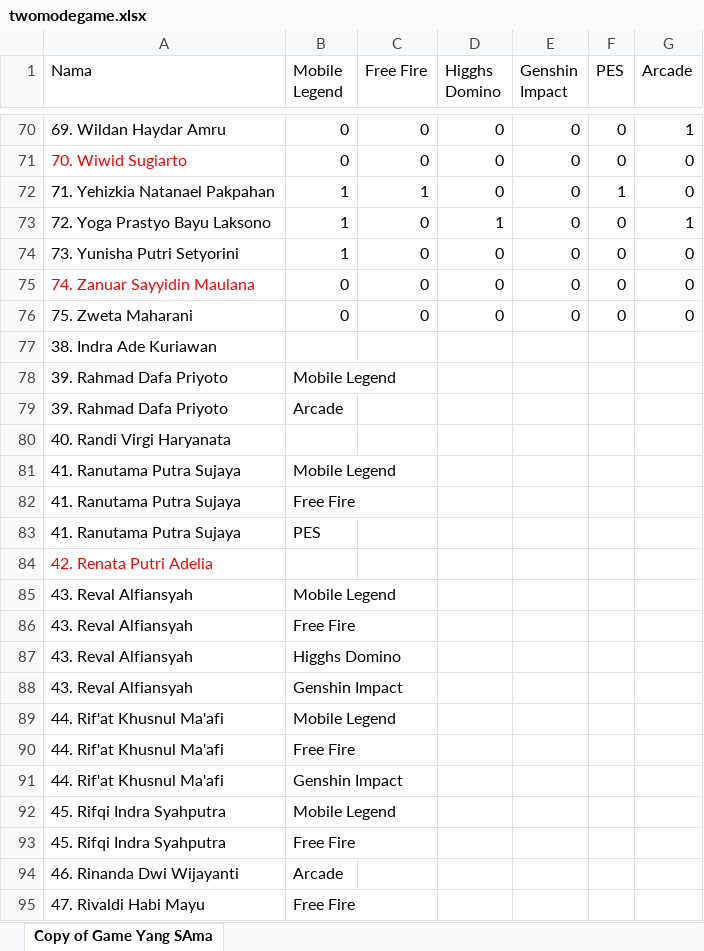
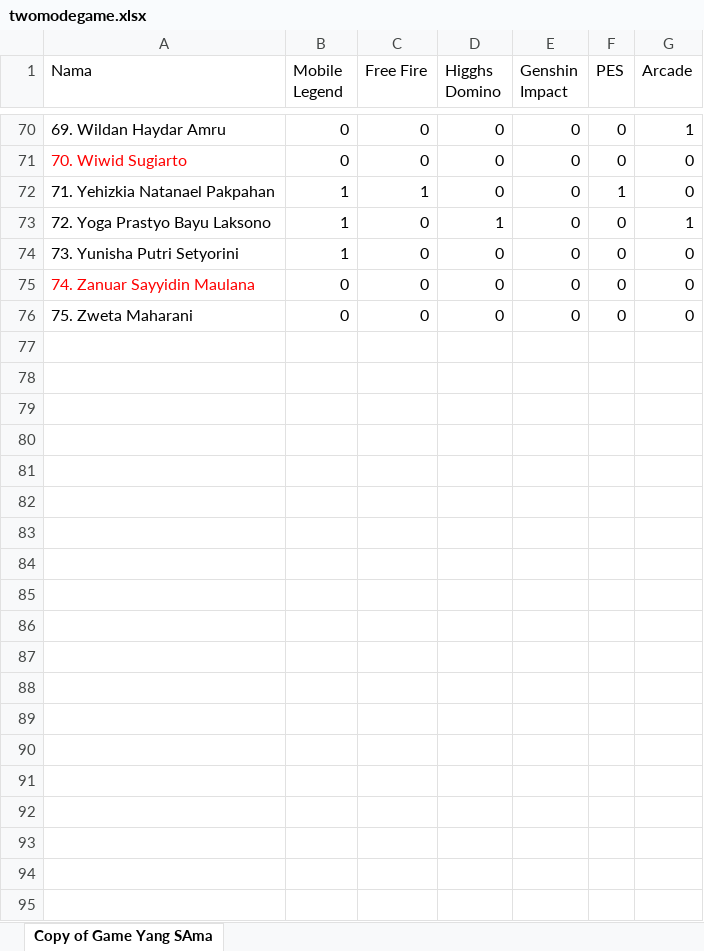
Before and after one commit to AbdulRochimDev/projek_akhir_sna, an Excel workbook: twomodegame.xlsx, sheet Copy of Game Yang SAma, drawn as a sheet; only a part is shown, gaps mark what is left out; values as stored, in another font and other column widths than the file's, no borders; conditional formats not drawn; the diff covers the shown part only; the diff names each change by its address in the sheet, - before the commit and + after, or states it on an @@ line.

Commit message:
edit file lagi

```diff
--- a/twomodegame.xlsx (sheet Copy of Game Yang SAma)
+++ b/twomodegame.xlsx (sheet Copy of Game Yang SAma)
-row 77: 38. Indra Ade Kuriawan
-row 78: 39. Rahmad Dafa Priyoto | Mobile Legend
-row 79: 39. Rahmad Dafa Priyoto | Arcade
-row 80: 40. Randi Virgi Haryanata
-row 81: 41. Ranutama Putra Sujaya | Mobile Legend
-row 82: 41. Ranutama Putra Sujaya | Free Fire
-row 83: 41. Ranutama Putra Sujaya | PES
-row 84: 42. Renata Putri Adelia
-row 85: 43. Reval Alfiansyah | Mobile Legend
-row 86: 43. Reval Alfiansyah | Free Fire
-row 87: 43. Reval Alfiansyah | Higghs Domino
-row 88: 43. Reval Alfiansyah | Genshin Impact
-row 89: 44. Rif'at Khusnul Ma'afi | Mobile Legend
-row 90: 44. Rif'at Khusnul Ma'afi | Free Fire
-row 91: 44. Rif'at Khusnul Ma'afi | Genshin Impact
-row 92: 45. Rifqi Indra Syahputra | Mobile Legend
-row 93: 45. Rifqi Indra Syahputra | Free Fire
-row 94: 46. Rinanda Dwi Wijayanti | Arcade
-row 95: 47. Rivaldi Habi Mayu | Free Fire
```
Also changed, not shown: 48 removed rows elsewhere in this sheet.
